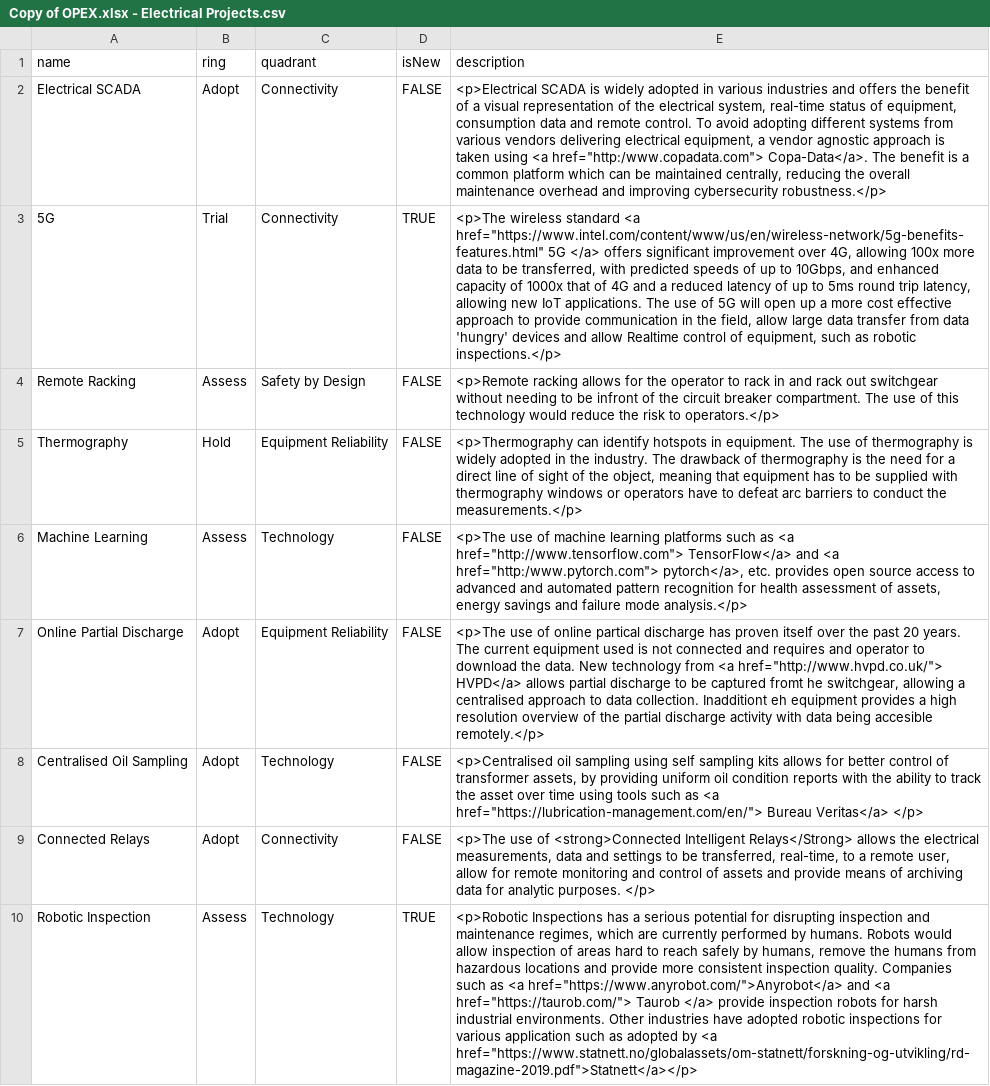
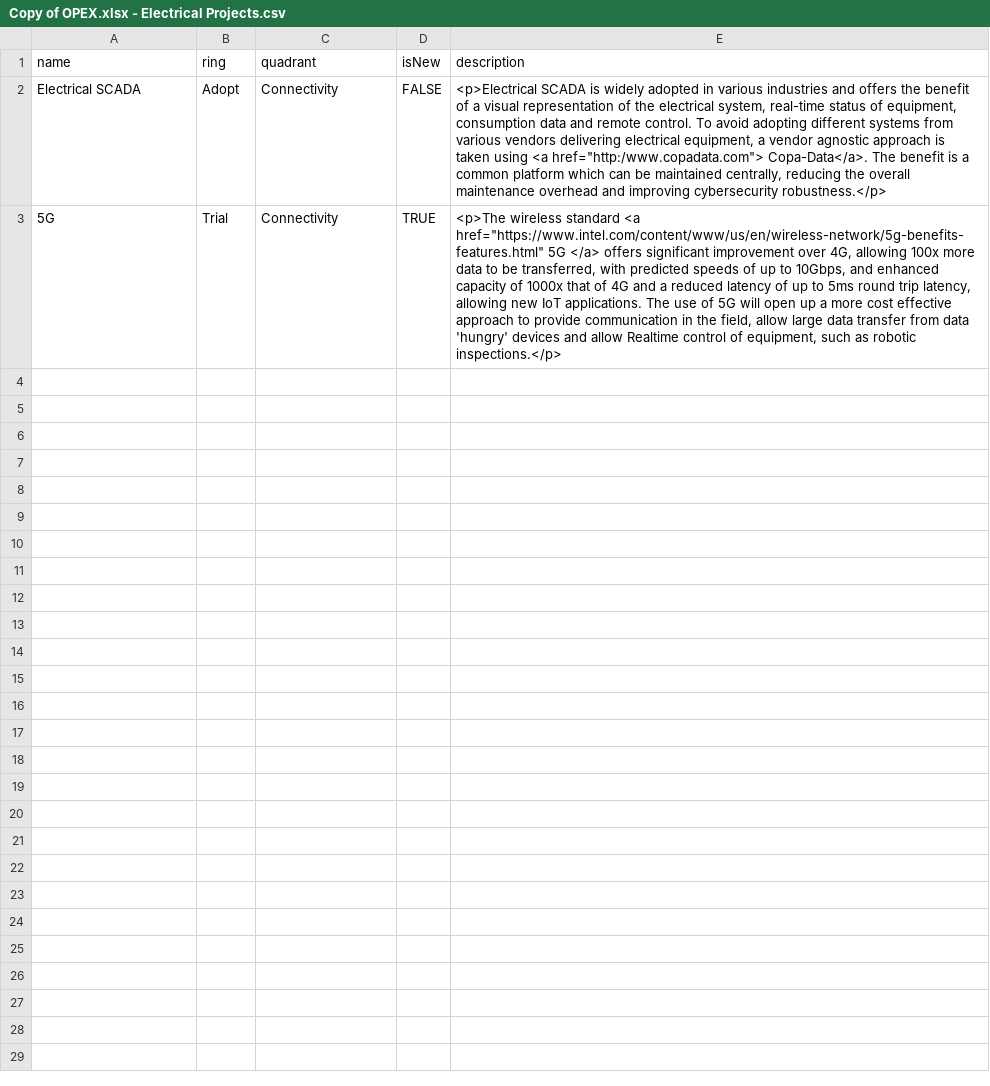
Before and after one commit to ngluijk/Test, a CSV file: Copy of OPEX.xlsx - Electrical Projects.csv, drawn as a sheet; only a part is shown; the diff covers the shown part only; the diff names each change by its address in the sheet, - before the commit and + after, or states it on an @@ line.

Commit message:
Update Copy of OPEX.xlsx - Electrical Projects.csv

```diff
--- a/Copy of OPEX.xlsx - Electrical Projects.csv
+++ b/Copy of OPEX.xlsx - Electrical Projects.csv
-row 4: Remote Racking | Assess | Safety by Design | FALSE | <p>Remote racking allows for the operator to rack in and rack out switchgear without needing to be infront of the circuit breaker compartment. The use of this technology would reduce the risk to operators.</p>
-row 5: Thermography | Hold | Equipment Reliability | FALSE | <p>Thermography can identify hotspots in equipment. The use of thermography is widely adopted in the industry. The drawback of thermography is the need for a direct line of sight of the object, meaning that equipment has to be supplied with thermography windows or operators have to defeat arc barriers to conduct the measurements.</p>
-row 6: Machine Learning | Assess | Technology | FALSE | <p>The use of machine learning platforms such as <a href="http://www.tensorflow.com"> TensorFlow</a> and <a href="http:/www.pytorch.com"> pytorch</a>, etc. provides open source access to advanced and automated pattern recognition for health assessment of assets, energy savings and failure mode analysis.</p>
-row 7: Online Partial Discharge | Adopt | Equipment Reliability | FALSE | <p>The use of online partical discharge has proven itself over the past 20 years. The current equipment used is not connected and requires and operator to download the data. New technology from <a href="http://www.hvpd.co.uk/"> HVPD</a> allows partial discharge to be captured fromt he switchgear, allowing a centralised approach to data collection. Inadditiont eh equipment provides a high resolution overview of the partial discharge activity with data being accesible remotely.</p>
-row 8: Centralised Oil Sampling | Adopt | Technology | FALSE | <p>Centralised oil sampling using self sampling kits allows for better control of transformer assets, by providing uniform oil condition reports with the ability to track the asset over time using tools such as <a href="https://lubrication-management.com/en/"> Bureau Veritas</a> </p>
-row 9: Connected Relays | Adopt | Connectivity | FALSE | <p>The use of <strong>Connected Intelligent Relays</Strong> allows the electrical measurements, data and settings to be transferred, real-time, to a remote user, allow for remote monitoring and control of assets and provide means of archiving data for analytic purposes. </p>
-row 10: Robotic Inspection | Assess | Technology | TRUE | <p>Robotic Inspections has a serious potential for disrupting inspection and maintenance regimes, which are currently performed by humans. Robots would allow inspection of areas hard to reach safely by humans, remove the humans from hazardous locations and provide more consistent inspection quality. Companies such as <a href="https://www.anyrobot.com/">Anyrobot</a> and <a href="https://taurob.com/"> Taurob </a> provide inspection robots for harsh industrial environments. Other industries have adopted robotic inspections for various application such as adopted by <a href="https://www.statnett.no/globalassets/om-statnett/forskning-og-utvikling/rd-magazine-2019.pdf">Statnett</a></p>
```
Also changed, not shown: 7 removed rows elsewhere in this file.
